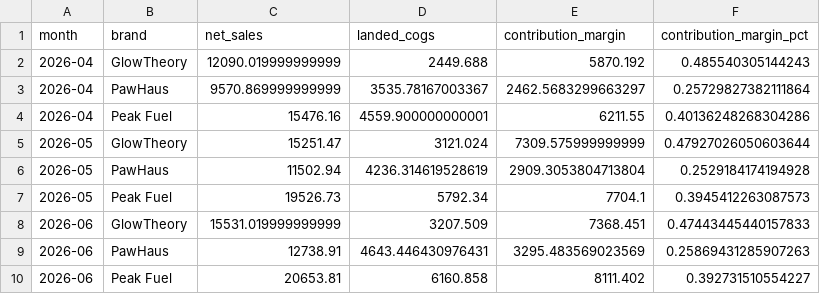
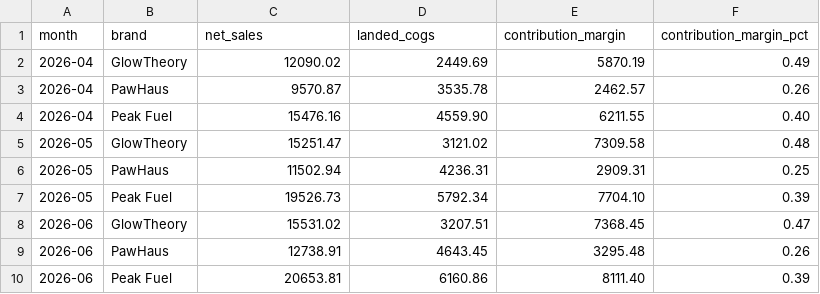
Before and after one commit to rubenatello/luminize-assessment, a CSV file: processed/monthly_brand_profitability.csv, drawn as a sheet.

Commit message:
Round reporting output to two decimal places

```diff
--- a/processed/monthly_brand_profitability.csv
+++ b/processed/monthly_brand_profitability.csv
@@ -1,10 +1,10 @@
 month,brand,net_sales,landed_cogs,contribution_margin,contribution_margin_pct
-2026-04,GlowTheory,12090.019999999999,2449.688,5870.192,0.485540305144243
-2026-04,PawHaus,9570.869999999999,3535.78167003367,2462.5683299663297,0.25729827382111864
-2026-04,Peak Fuel,15476.16,4559.900000000001,6211.55,0.40136248268304286
-2026-05,GlowTheory,15251.47,3121.024,7309.575999999999,0.47927026050603644
-2026-05,PawHaus,11502.94,4236.314619528619,2909.3053804713804,0.2529184174194928
-2026-05,Peak Fuel,19526.73,5792.34,7704.1,0.3945412263087573
-2026-06,GlowTheory,15531.019999999999,3207.509,7368.451,0.47443445440157833
-2026-06,PawHaus,12738.91,4643.446430976431,3295.483569023569,0.25869431285907263
-2026-06,Peak Fuel,20653.81,6160.858,8111.402,0.392731510554227
+2026-04,GlowTheory,12090.02,2449.69,5870.19,0.49
+2026-04,PawHaus,9570.87,3535.78,2462.57,0.26
+2026-04,Peak Fuel,15476.16,4559.90,6211.55,0.40
+2026-05,GlowTheory,15251.47,3121.02,7309.58,0.48
+2026-05,PawHaus,11502.94,4236.31,2909.31,0.25
+2026-05,Peak Fuel,19526.73,5792.34,7704.10,0.39
+2026-06,GlowTheory,15531.02,3207.51,7368.45,0.47
+2026-06,PawHaus,12738.91,4643.45,3295.48,0.26
+2026-06,Peak Fuel,20653.81,6160.86,8111.40,0.39
```
